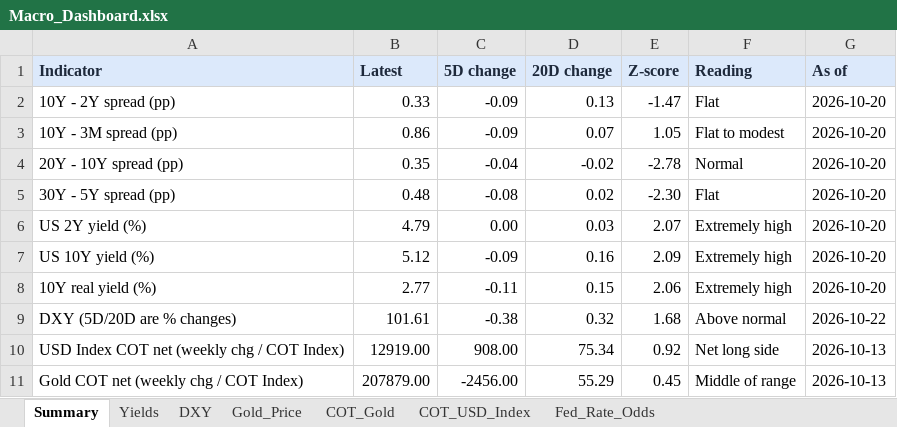
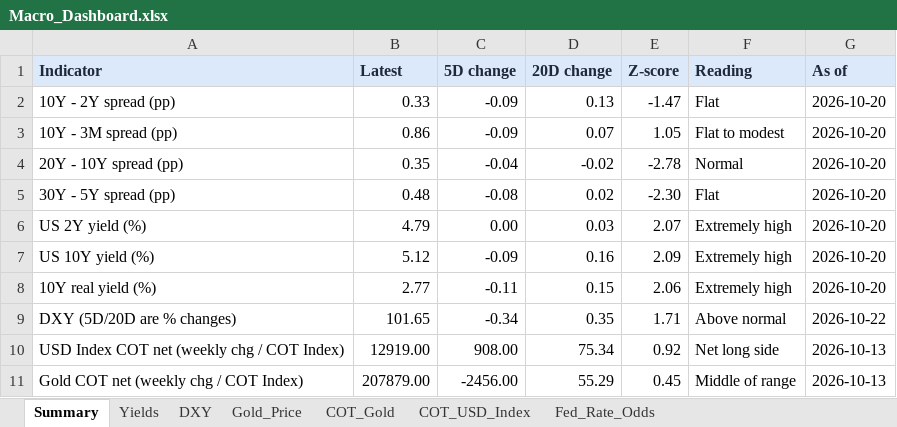
Before and after one commit to velourofficialdev/macro-dashboard, an Excel workbook: Macro_Dashboard.xlsx, sheet Summary, drawn as a sheet; values as stored, in another font and other column widths than the file's, no borders; the diff names each change by its address in the sheet, - before the commit and + after, or states it on an @@ line.

```diff
--- a/Macro_Dashboard.xlsx (sheet Summary)
+++ b/Macro_Dashboard.xlsx (sheet Summary)
-B9 (Latest): 101.61
+B9 (Latest): 101.65
-C9 (5D change): -0.38
+C9 (5D change): -0.34
-D9 (20D change): 0.32
+D9 (20D change): 0.35
-E9 (Z-score): 1.68
+E9 (Z-score): 1.71
```
Also changed, not shown: sheet Gold_Price, sheet DXY, 1 other file.
